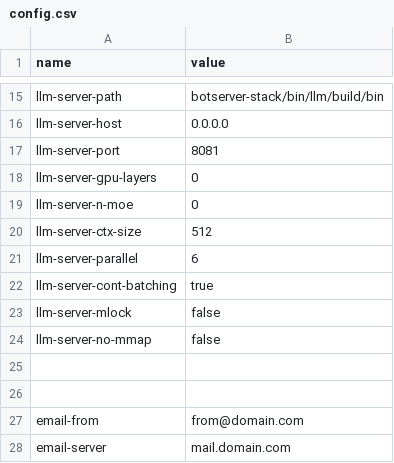
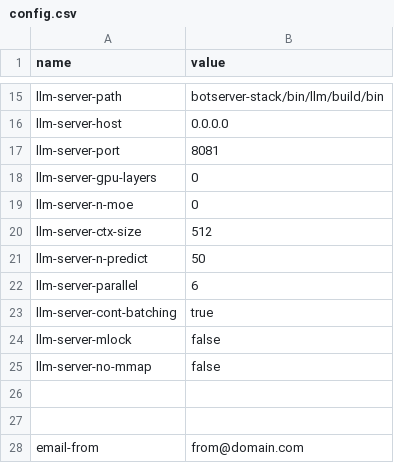
Before and after one commit to generalbots/generalbots, a CSV file: templates/default.gbai/default.gbot/config.csv, drawn as a sheet; only a part is shown, gaps mark what is left out; the shorter side is filled out with more unchanged rows; the diff names each change by its address in the sheet, - before the commit and + after, or states it on an @@ line.

Commit message:
feat: implement message deduplication and LLM config improvements
- Deduplicate consecutive messages with same role in conversation history
- Add n_predict configuration option for LLM server
- Prevent duplicate message storage in session manager
- Update announcement schedule timing from 37 to 55 minutes
- Add default n_predict value in default bot config

```diff
--- a/templates/default.gbai/default.gbot/config.csv
+++ b/templates/default.gbai/default.gbot/config.csv
+row 21: llm-server-n-predict | 50
```
Also changed, not shown: 4 other files.
